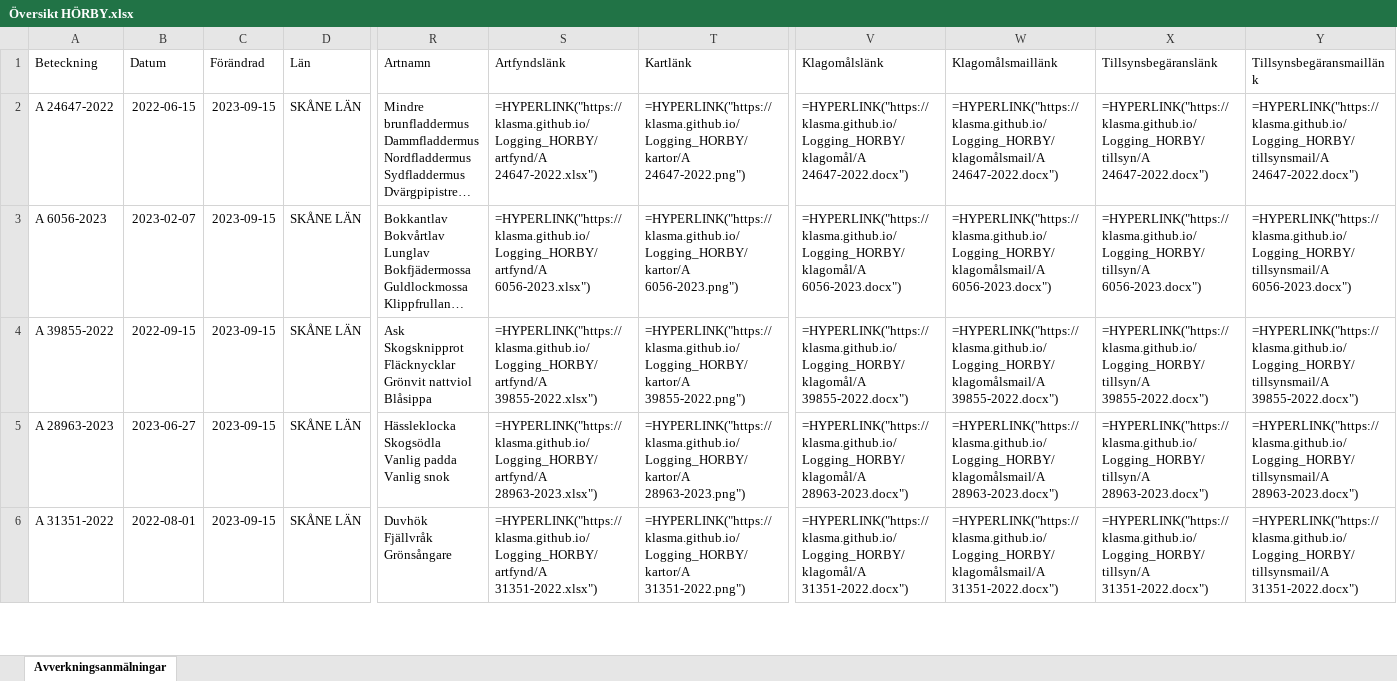
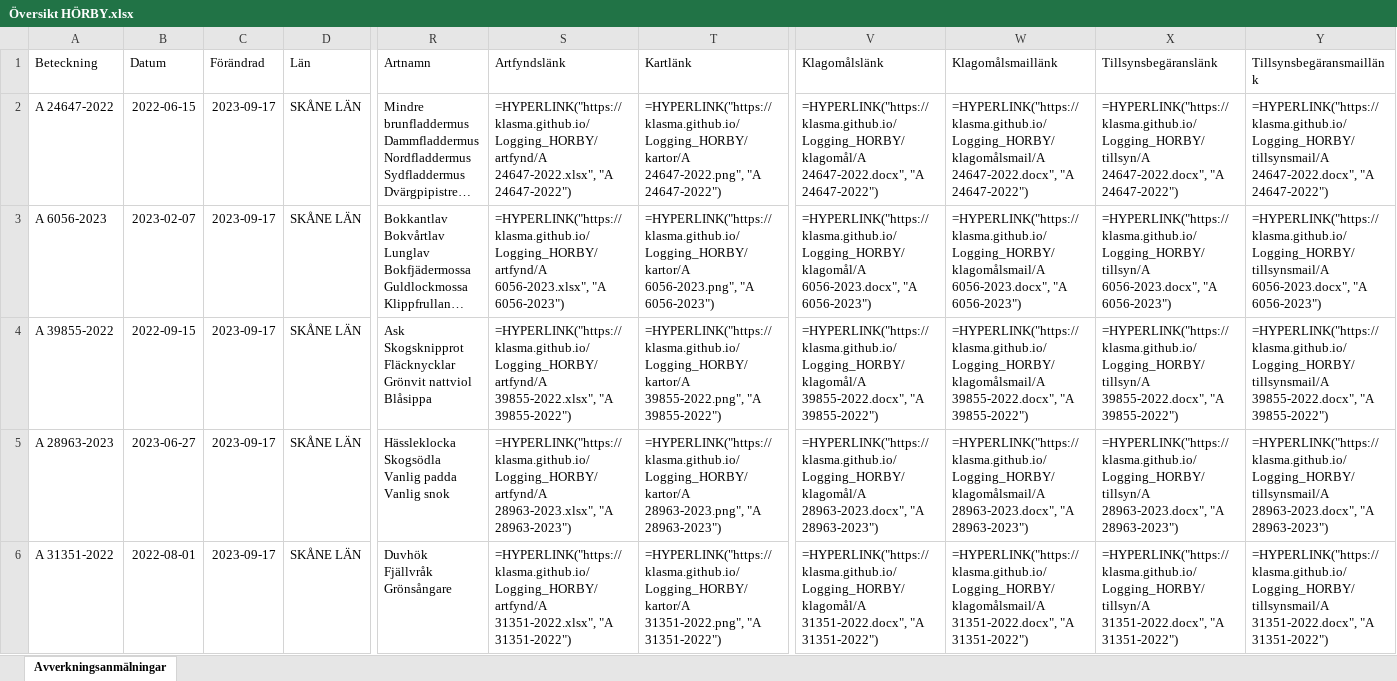
Before and after one commit to klasma/Logging_HORBY, an Excel workbook: Översikt HÖRBY.xlsx, sheet Avverkningsanmälningar, drawn as a sheet; only a part is shown, gaps mark what is left out; long unchanged cells end in …; values as stored, in another font and other column widths than the file's, no borders; formulas without a stored value are shown as written; the diff covers the shown part only; the diff names each change by its address in the sheet, - before the commit and + after, or states it on an @@ line.

```diff
--- a/Översikt HÖRBY.xlsx (sheet Avverkningsanmälningar)
+++ b/Översikt HÖRBY.xlsx (sheet Avverkningsanmälningar)
-C2:C6 (Förändrad): 2023-09-15
+C2:C6 (Förändrad): 2023-09-17
-S2 (Artfyndslänk): =HYPERLINK("https://klasma.github.io/Logging_HORBY/artfynd/A 24647-2022.xlsx")
+S2 (Artfyndslänk): =HYPERLINK("https://klasma.github.io/Logging_HORBY/artfynd/A 24647-2022.xlsx", "A 24647-2022")
-T2 (Kartlänk): =HYPERLINK("https://klasma.github.io/Logging_HORBY/kartor/A 24647-2022.png")
+T2 (Kartlänk): =HYPERLINK("https://klasma.github.io/Logging_HORBY/kartor/A 24647-2022.png", "A 24647-2022")
-V2 (Klagomålslänk): =HYPERLINK("https://klasma.github.io/Logging_HORBY/klagomål/A 24647-2022.docx")
+V2 (Klagomålslänk): =HYPERLINK("https://klasma.github.io/Logging_HORBY/klagomål/A 24647-2022.docx", "A 24647-2022")
-W2 (Klagomålsmaillänk): =HYPERLINK("https://klasma.github.io/Logging_HORBY/klagomålsmail/A 24647-2022.docx")
+W2 (Klagomålsmaillänk): =HYPERLINK("https://klasma.github.io/Logging_HORBY/klagomålsmail/A 24647-2022.docx", "A 24647-2022")
-X2 (Tillsynsbegäranslänk): =HYPERLINK("https://klasma.github.io/Logging_HORBY/tillsyn/A 24647-2022.docx")
+X2 (Tillsynsbegäranslänk): =HYPERLINK("https://klasma.github.io/Logging_HORBY/tillsyn/A 24647-2022.docx", "A 24647-2022")
-Y2 (Tillsynsbegäransmaillänk): =HYPERLINK("https://klasma.github.io/Logging_HORBY/tillsynsmail/A 24647-2022.docx")
+Y2 (Tillsynsbegäransmaillänk): =HYPERLINK("https://klasma.github.io/Logging_HORBY/tillsynsmail/A 24647-2022.docx", "A 24647-2022")
-S3 (Artfyndslänk): =HYPERLINK("https://klasma.github.io/Logging_HORBY/artfynd/A 6056-2023.xlsx")
+S3 (Artfyndslänk): =HYPERLINK("https://klasma.github.io/Logging_HORBY/artfynd/A 6056-2023.xlsx", "A 6056-2023")
-T3 (Kartlänk): =HYPERLINK("https://klasma.github.io/Logging_HORBY/kartor/A 6056-2023.png")
+T3 (Kartlänk): =HYPERLINK("https://klasma.github.io/Logging_HORBY/kartor/A 6056-2023.png", "A 6056-2023")
-V3 (Klagomålslänk): =HYPERLINK("https://klasma.github.io/Logging_HORBY/klagomål/A 6056-2023.docx")
+V3 (Klagomålslänk): =HYPERLINK("https://klasma.github.io/Logging_HORBY/klagomål/A 6056-2023.docx", "A 6056-2023")
-W3 (Klagomålsmaillänk): =HYPERLINK("https://klasma.github.io/Logging_HORBY/klagomålsmail/A 6056-2023.docx")
+W3 (Klagomålsmaillänk): =HYPERLINK("https://klasma.github.io/Logging_HORBY/klagomålsmail/A 6056-2023.docx", "A 6056-2023")
-X3 (Tillsynsbegäranslänk): =HYPERLINK("https://klasma.github.io/Logging_HORBY/tillsyn/A 6056-2023.docx")
+X3 (Tillsynsbegäranslänk): =HYPERLINK("https://klasma.github.io/Logging_HORBY/tillsyn/A 6056-2023.docx", "A 6056-2023")
-Y3 (Tillsynsbegäransmaillänk): =HYPERLINK("https://klasma.github.io/Logging_HORBY/tillsynsmail/A 6056-2023.docx")
+Y3 (Tillsynsbegäransmaillänk): =HYPERLINK("https://klasma.github.io/Logging_HORBY/tillsynsmail/A 6056-2023.docx", "A 6056-2023")
-S4 (Artfyndslänk): =HYPERLINK("https://klasma.github.io/Logging_HORBY/artfynd/A 39855-2022.xlsx")
+S4 (Artfyndslänk): =HYPERLINK("https://klasma.github.io/Logging_HORBY/artfynd/A 39855-2022.xlsx", "A 39855-2022")
-T4 (Kartlänk): =HYPERLINK("https://klasma.github.io/Logging_HORBY/kartor/A 39855-2022.png")
+T4 (Kartlänk): =HYPERLINK("https://klasma.github.io/Logging_HORBY/kartor/A 39855-2022.png", "A 39855-2022")
-V4 (Klagomålslänk): =HYPERLINK("https://klasma.github.io/Logging_HORBY/klagomål/A 39855-2022.docx")
+V4 (Klagomålslänk): =HYPERLINK("https://klasma.github.io/Logging_HORBY/klagomål/A 39855-2022.docx", "A 39855-2022")
-W4 (Klagomålsmaillänk): =HYPERLINK("https://klasma.github.io/Logging_HORBY/klagomålsmail/A 39855-2022.docx")
+W4 (Klagomålsmaillänk): =HYPERLINK("https://klasma.github.io/Logging_HORBY/klagomålsmail/A 39855-2022.docx", "A 39855-2022")
-X4 (Tillsynsbegäranslänk): =HYPERLINK("https://klasma.github.io/Logging_HORBY/tillsyn/A 39855-2022.docx")
+X4 (Tillsynsbegäranslänk): =HYPERLINK("https://klasma.github.io/Logging_HORBY/tillsyn/A 39855-2022.docx", "A 39855-2022")
-Y4 (Tillsynsbegäransmaillänk): =HYPERLINK("https://klasma.github.io/Logging_HORBY/tillsynsmail/A 39855-2022.docx")
+Y4 (Tillsynsbegäransmaillänk): =HYPERLINK("https://klasma.github.io/Logging_HORBY/tillsynsmail/A 39855-2022.docx", "A 39855-2022")
-S5 (Artfyndslänk): =HYPERLINK("https://klasma.github.io/Logging_HORBY/artfynd/A 28963-2023.xlsx")
+S5 (Artfyndslänk): =HYPERLINK("https://klasma.github.io/Logging_HORBY/artfynd/A 28963-2023.xlsx", "A 28963-2023")
-T5 (Kartlänk): =HYPERLINK("https://klasma.github.io/Logging_HORBY/kartor/A 28963-2023.png")
+T5 (Kartlänk): =HYPERLINK("https://klasma.github.io/Logging_HORBY/kartor/A 28963-2023.png", "A 28963-2023")
-V5 (Klagomålslänk): =HYPERLINK("https://klasma.github.io/Logging_HORBY/klagomål/A 28963-2023.docx")
+V5 (Klagomålslänk): =HYPERLINK("https://klasma.github.io/Logging_HORBY/klagomål/A 28963-2023.docx", "A 28963-2023")
-W5 (Klagomålsmaillänk): =HYPERLINK("https://klasma.github.io/Logging_HORBY/klagomålsmail/A 28963-2023.docx")
+W5 (Klagomålsmaillänk): =HYPERLINK("https://klasma.github.io/Logging_HORBY/klagomålsmail/A 28963-2023.docx", "A 28963-2023")
-X5 (Tillsynsbegäranslänk): =HYPERLINK("https://klasma.github.io/Logging_HORBY/tillsyn/A 28963-2023.docx")
+X5 (Tillsynsbegäranslänk): =HYPERLINK("https://klasma.github.io/Logging_HORBY/tillsyn/A 28963-2023.docx", "A 28963-2023")
-Y5 (Tillsynsbegäransmaillänk): =HYPERLINK("https://klasma.github.io/Logging_HORBY/tillsynsmail/A 28963-2023.docx")
+Y5 (Tillsynsbegäransmaillänk): =HYPERLINK("https://klasma.github.io/Logging_HORBY/tillsynsmail/A 28963-2023.docx", "A 28963-2023")
-S6 (Artfyndslänk): =HYPERLINK("https://klasma.github.io/Logging_HORBY/artfynd/A 31351-2022.xlsx")
+S6 (Artfyndslänk): =HYPERLINK("https://klasma.github.io/Logging_HORBY/artfynd/A 31351-2022.xlsx", "A 31351-2022")
-T6 (Kartlänk): =HYPERLINK("https://klasma.github.io/Logging_HORBY/kartor/A 31351-2022.png")
+T6 (Kartlänk): =HYPERLINK("https://klasma.github.io/Logging_HORBY/kartor/A 31351-2022.png", "A 31351-2022")
-V6 (Klagomålslänk): =HYPERLINK("https://klasma.github.io/Logging_HORBY/klagomål/A 31351-2022.docx")
+V6 (Klagomålslänk): =HYPERLINK("https://klasma.github.io/Logging_HORBY/klagomål/A 31351-2022.docx", "A 31351-2022")
-W6 (Klagomålsmaillänk): =HYPERLINK("https://klasma.github.io/Logging_HORBY/klagomålsmail/A 31351-2022.docx")
+W6 (Klagomålsmaillänk): =HYPERLINK("https://klasma.github.io/Logging_HORBY/klagomålsmail/A 31351-2022.docx", "A 31351-2022")
-X6 (Tillsynsbegäranslänk): =HYPERLINK("https://klasma.github.io/Logging_HORBY/tillsyn/A 31351-2022.docx")
+X6 (Tillsynsbegäranslänk): =HYPERLINK("https://klasma.github.io/Logging_HORBY/tillsyn/A 31351-2022.docx", "A 31351-2022")
-Y6 (Tillsynsbegäransmaillänk): =HYPERLINK("https://klasma.github.io/Logging_HORBY/tillsynsmail/A 31351-2022.docx")
+Y6 (Tillsynsbegäransmaillänk): =HYPERLINK("https://klasma.github.io/Logging_HORBY/tillsynsmail/A 31351-2022.docx", "A 31351-2022")
```
Also changed, not shown: 145 edited cells elsewhere in this sheet, artfynd/A 113-2023.xlsx, artfynd/A 24158-2022.xlsx, 49 other files.
